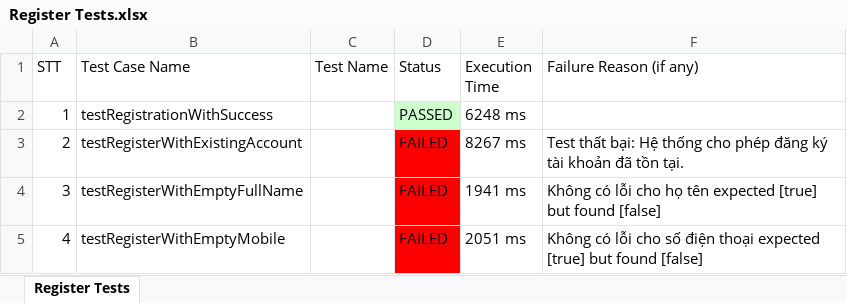
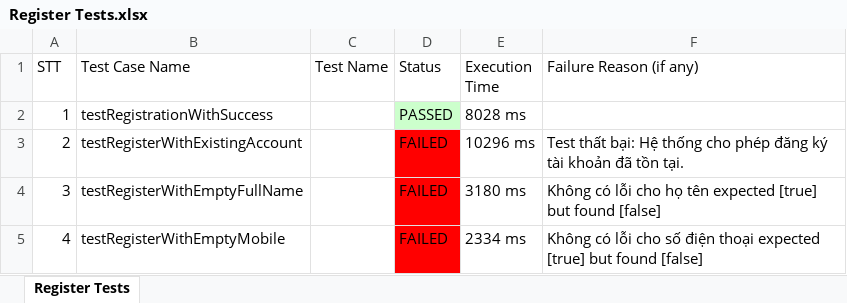
Before and after one commit to shinki04/TotodayWebTesting, an Excel workbook: ExportExcel/Register Tests.xlsx, sheet Register Tests, drawn as a sheet; only a part is shown; values as stored, in another font and other column widths than the file's, no borders; the diff covers the shown part only; the diff names each change by its address in the sheet, - before the commit and + after, or states it on an @@ line.

```diff
--- a/ExportExcel/Register Tests.xlsx (sheet Register Tests)
+++ b/ExportExcel/Register Tests.xlsx (sheet Register Tests)
-E2 (Execution Time): 6248 ms
+E2 (Execution Time): 8028 ms
-E3 (Execution Time): 8267 ms
+E3 (Execution Time): 10296 ms
-E4 (Execution Time): 1941 ms
+E4 (Execution Time): 3180 ms
-E5 (Execution Time): 2051 ms
+E5 (Execution Time): 2334 ms
```
Also changed, not shown: 6 edited cells and cell formats elsewhere in this sheet, ExportExcel/Account Information Tests.xlsx, ExportExcel/Delete Favourite Tests.xlsx, 15 other files.
